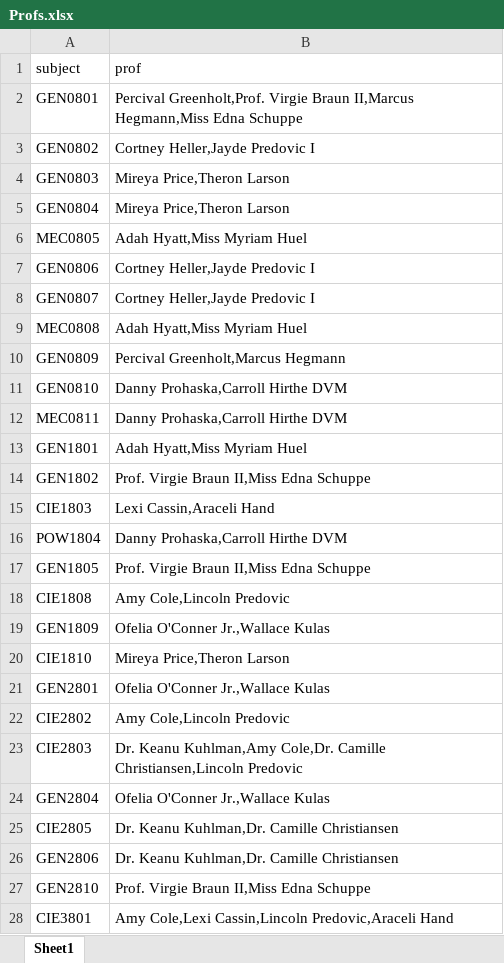
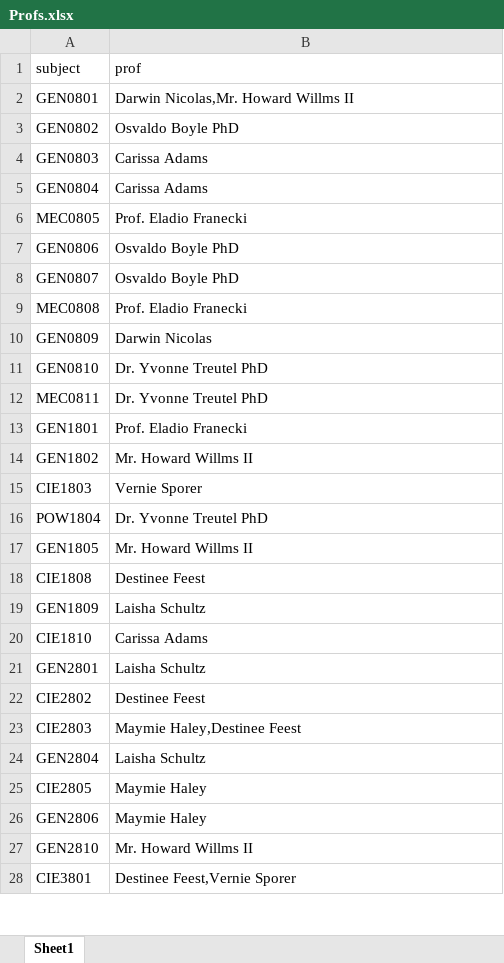
Before and after one commit to hussein1574/Student-Management-System-Customized-Web-Application-Python-Integrated, an Excel workbook: app/scripts/lectures/Profs.xlsx, sheet Sheet1, drawn as a sheet; only a part is shown; values as stored, in another font and other column widths than the file's, no borders; the diff covers the shown part only; the diff names each change by its address in the sheet, - before the commit and + after, or states it on an @@ line.

```diff
--- a/app/scripts/lectures/Profs.xlsx (sheet Sheet1)
+++ b/app/scripts/lectures/Profs.xlsx (sheet Sheet1)
-B2 (prof): Percival Greenholt,Prof. Virgie Braun II,Marcus Hegmann,Miss Edna Schuppe
+B2 (prof): Darwin Nicolas,Mr. Howard Willms II
-B3 (prof): Cortney Heller,Jayde Predovic I
+B3 (prof): Osvaldo Boyle PhD
-B4:B5 (prof): Mireya Price,Theron Larson
+B4:B5 (prof): Carissa Adams
-B6 (prof): Adah Hyatt,Miss Myriam Huel
+B6 (prof): Prof. Eladio Franecki
-B7:B8 (prof): Cortney Heller,Jayde Predovic I
+B7:B8 (prof): Osvaldo Boyle PhD
-B9 (prof): Adah Hyatt,Miss Myriam Huel
+B9 (prof): Prof. Eladio Franecki
-B10 (prof): Percival Greenholt,Marcus Hegmann
+B10 (prof): Darwin Nicolas
-B11:B12 (prof): Danny Prohaska,Carroll Hirthe DVM
+B11:B12 (prof): Dr. Yvonne Treutel PhD
-B13 (prof): Adah Hyatt,Miss Myriam Huel
+B13 (prof): Prof. Eladio Franecki
-B14 (prof): Prof. Virgie Braun II,Miss Edna Schuppe
+B14 (prof): Mr. Howard Willms II
-B15 (prof): Lexi Cassin,Araceli Hand
+B15 (prof): Vernie Sporer
-B16 (prof): Danny Prohaska,Carroll Hirthe DVM
+B16 (prof): Dr. Yvonne Treutel PhD
-B17 (prof): Prof. Virgie Braun II,Miss Edna Schuppe
+B17 (prof): Mr. Howard Willms II
-B18 (prof): Amy Cole,Lincoln Predovic
+B18 (prof): Destinee Feest
-B19 (prof): Ofelia O'Conner Jr.,Wallace Kulas
+B19 (prof): Laisha Schultz
-B20 (prof): Mireya Price,Theron Larson
+B20 (prof): Carissa Adams
-B21 (prof): Ofelia O'Conner Jr.,Wallace Kulas
+B21 (prof): Laisha Schultz
-B22 (prof): Amy Cole,Lincoln Predovic
+B22 (prof): Destinee Feest
-B23 (prof): Dr. Keanu Kuhlman,Amy Cole,Dr. Camille Christiansen,Lincoln Predovic
+B23 (prof): Maymie Haley,Destinee Feest
-B24 (prof): Ofelia O'Conner Jr.,Wallace Kulas
+B24 (prof): Laisha Schultz
-B25:B26 (prof): Dr. Keanu Kuhlman,Dr. Camille Christiansen
+B25:B26 (prof): Maymie Haley
-B27 (prof): Prof. Virgie Braun II,Miss Edna Schuppe
+B27 (prof): Mr. Howard Willms II
-B28 (prof): Amy Cole,Lexi Cassin,Lincoln Predovic,Araceli Hand
+B28 (prof): Destinee Feest,Vernie Sporer
```
Also changed, not shown: 2 edited cells elsewhere in this sheet, app/scripts/lectures/Profs Time.xlsx, app/scripts/lectures/conflict_table.xlsx, 20 other files.
